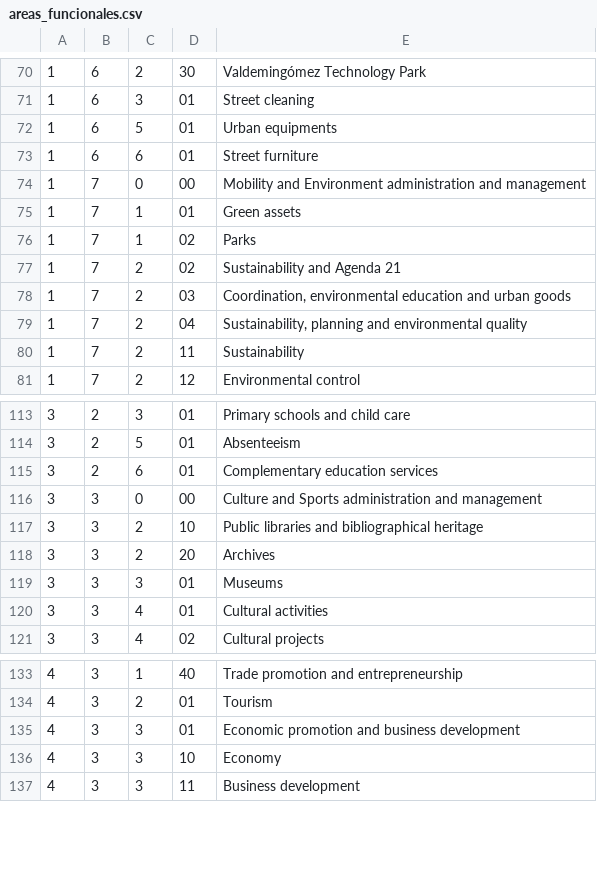
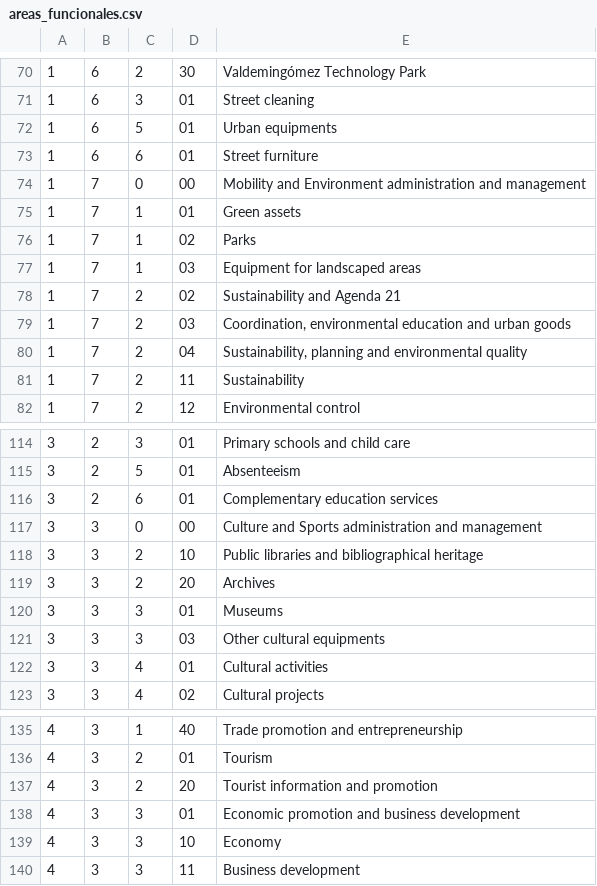
Before and after one commit to esebastian/presupuesto-madrid, a CSV file: data/en/areas_funcionales.csv, drawn as a sheet; only a part is shown, gaps mark what is left out; the diff names each change by its address in the sheet, - before the commit and + after, or states it on an @@ line.

```diff
--- a/data/en/areas_funcionales.csv
+++ b/data/en/areas_funcionales.csv
+row 77: 1 | 7 | 1 | 03 | Equipment for landscaped areas
+row 121: 3 | 3 | 3 | 03 | Other cultural equipments
+row 137: 4 | 3 | 2 | 20 | Tourist information and promotion
```
Also changed, not shown: data/es/areas_funcionales.csv, 4 other files.
